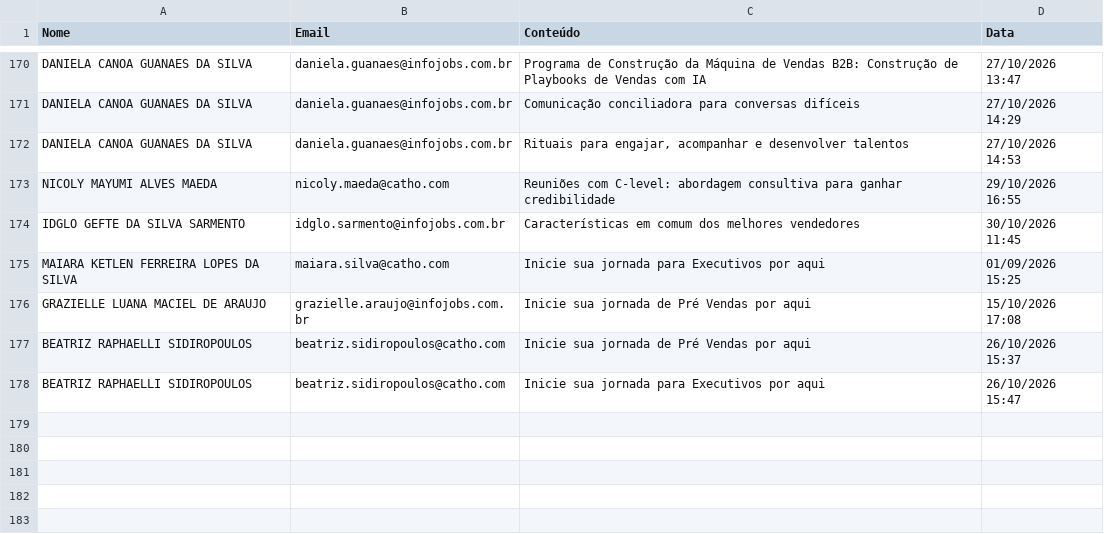
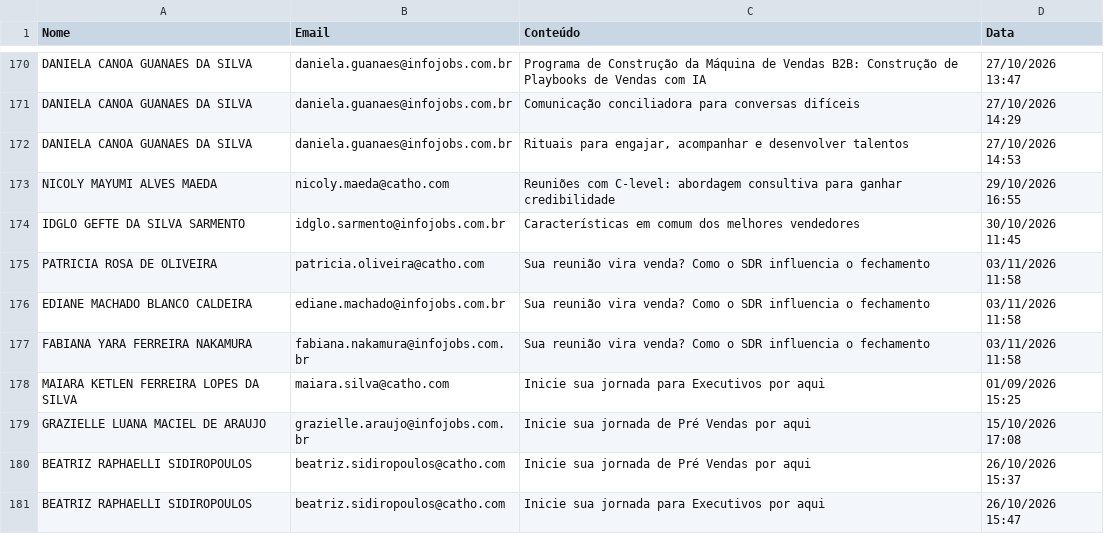
Before and after one commit to gabrielsbrasil/redarbor, a CSV file: data/redarbor_supabase.csv, drawn as a sheet; only a part is shown, gaps mark what is left out.

```diff
--- a/data/redarbor_supabase.csv
+++ b/data/redarbor_supabase.csv
@@ -174,2 +174,5 @@ NICOLY MAYUMI ALVES MAEDA,nicoly.maeda@catho.com,Reuniões com C-level: abordage
 IDGLO GEFTE DA SILVA SARMENTO,idglo.sarmento@infojobs.com.br,Características em comum dos melhores vendedores,30/10/2026 11:45
+PATRICIA ROSA DE OLIVEIRA,patricia.oliveira@catho.com,Sua reunião vira venda? Como o SDR influencia o fechamento,03/11/2026 11:58
+EDIANE MACHADO BLANCO CALDEIRA,ediane.machado@infojobs.com.br,Sua reunião vira venda? Como o SDR influencia o fechamento,03/11/2026 11:58
+FABIANA YARA FERREIRA NAKAMURA,fabiana.nakamura@infojobs.com.br,Sua reunião vira venda? Como o SDR influencia o fechamento,03/11/2026 11:58
 MAIARA KETLEN FERREIRA LOPES DA SILVA,maiara.silva@catho.com,Inicie sua jornada para Executivos por aqui,01/09/2026 15:25
```
